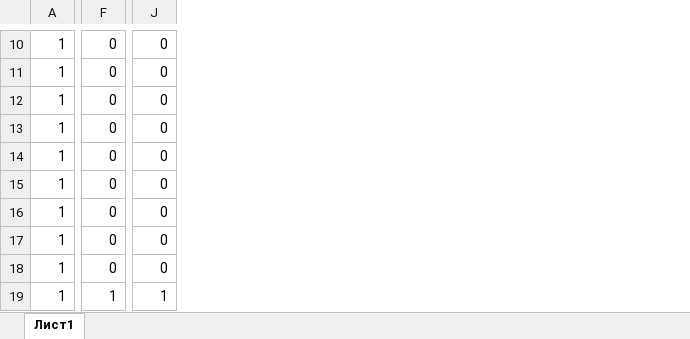
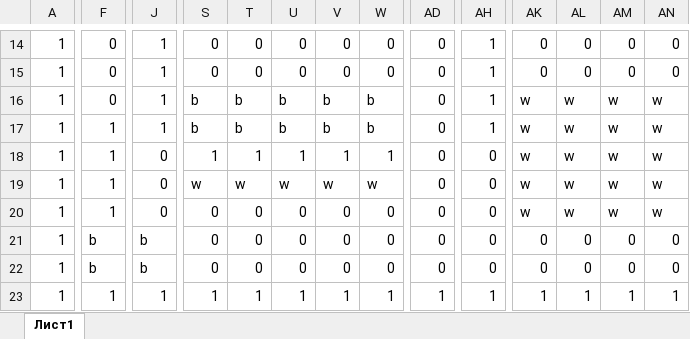
Before and after one commit to Satana6699/Battle-Of-Tanks, an Excel workbook: Battle Of Tanks/data/maps/mapa.xlsx, sheet Лист1, drawn as a sheet; only a part is shown, gaps mark what is left out; values as stored, in another font and other column widths than the file's, no cell formats; conditional formats not drawn; addresses are those after the commit; the diff covers the shown part only; the diff names each change by its address in the sheet, - before the commit and + after, or states it on an @@ line.

```diff
--- a/Battle Of Tanks/data/maps/mapa.xlsx (sheet Лист1)
+++ b/Battle Of Tanks/data/maps/mapa.xlsx (sheet Лист1)
+column S, rows 14-23: 0 | 0 | b | b | 1 | w | 0 | 0 | 0 | 1
+column T, rows 14-23: 0 | 0 | b | b | 1 | w | 0 | 0 | 0 | 1
+column U, rows 14-23: 0 | 0 | b | b | 1 | w | 0 | 0 | 0 | 1
+column V, rows 14-23: 0 | 0 | b | b | 1 | w | 0 | 0 | 0 | 1
+column W, rows 14-23: 0 | 0 | b | b | 1 | w | 0 | 0 | 0 | 1
+column AD, rows 14-23: 0 | 0 | 0 | 0 | 0 | 0 | 0 | 0 | 0 | 1
+column AH, rows 14-23: 1 | 1 | 1 | 1 | 0 | 0 | 0 | 0 | 0 | 1
+column AK, rows 14-23: 0 | 0 | w | w | w | w | w | 0 | 0 | 1
+column AL, rows 14-23: 0 | 0 | w | w | w | w | w | 0 | 0 | 1
+column AM, rows 14-23: 0 | 0 | w | w | w | w | w | 0 | 0 | 1
+column AN, rows 14-23: 0 | 0 | w | w | w | w | w | 0 | 0 | 1
-J14:J17: 0
+J14:J17: 1
-F17:F20: 0
+F17:F20: 1
-F21:F22: 0
+F21:F22: b
-J21:J22: 0
+J21:J22: b
```
Also changed, not shown: 4 added rows, 2 added columns and 78 edited cells elsewhere in this sheet, cell formats, 10 other files.
